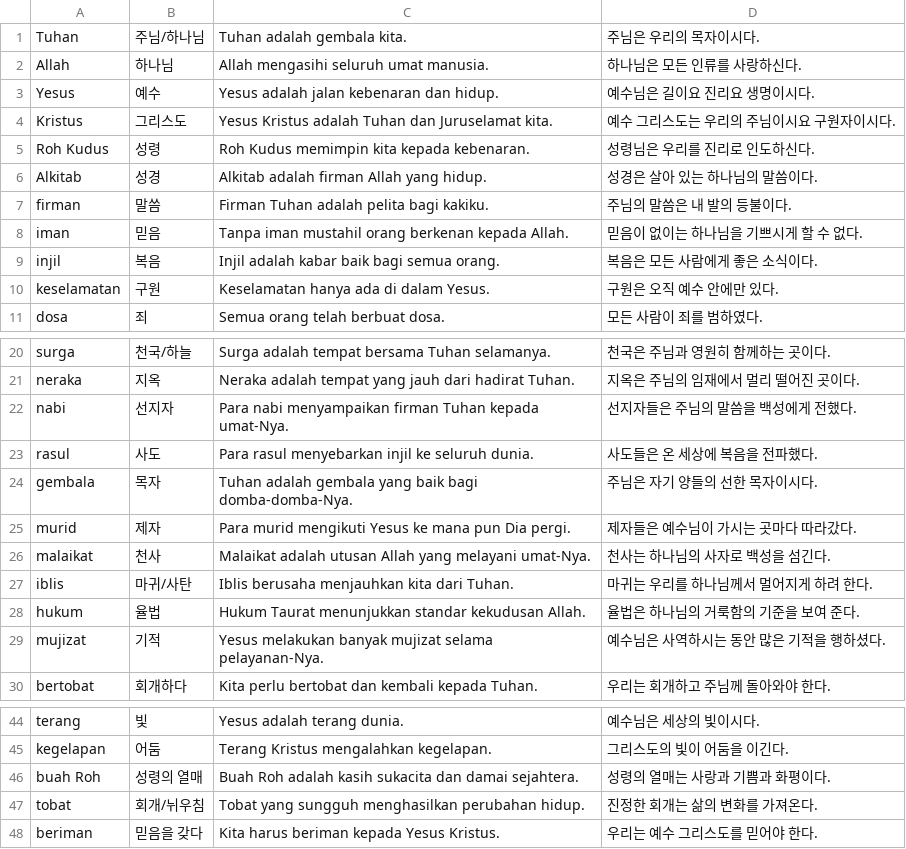
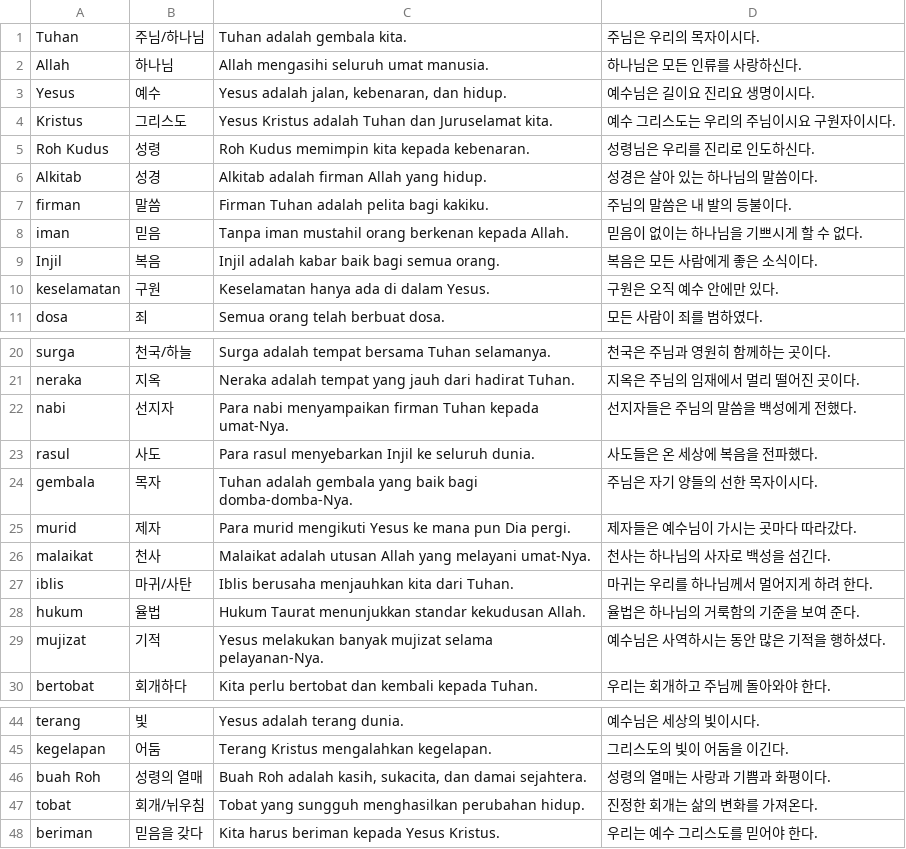
Before and after one commit to cura4world/idkr-buddy, a CSV file: data/categories/35 성경 핵심어.csv, drawn as a sheet; only a part is shown, gaps mark what is left out.

```diff
--- a/data/categories/35 성경 핵심어.csv
+++ b/data/categories/35 성경 핵심어.csv
@@ -2,3 +2,3 @@ Tuhan,주님/하나님,Tuhan adalah gembala kita.,주님은 우리의 목자이
 Allah,하나님,Allah mengasihi seluruh umat manusia.,하나님은 모든 인류를 사랑하신다.
-Yesus,예수,Yesus adalah jalan kebenaran dan hidup.,예수님은 길이요 진리요 생명이시다.
+Yesus,예수,"Yesus adalah jalan, kebenaran, dan hidup.",예수님은 길이요 진리요 생명이시다.
 Kristus,그리스도,Yesus Kristus adalah Tuhan dan Juruselamat kita.,예수 그리스도는 우리의 주님이시요 구원자이시다.
@@ -8,3 +8,3 @@ firman,말씀,Firman Tuhan adalah pelita bagi kakiku.,주님의 말씀은 내
 iman,믿음,Tanpa iman mustahil orang berkenan kepada Allah.,믿음이 없이는 하나님을 기쁘시게 할 수 없다.
-injil,복음,Injil adalah kabar baik bagi semua orang.,복음은 모든 사람에게 좋은 소식이다.
+Injil,복음,Injil adalah kabar baik bagi semua orang.,복음은 모든 사람에게 좋은 소식이다.
 keselamatan,구원,Keselamatan hanya ada di dalam Yesus.,구원은 오직 예수 안에만 있다.
@@ -22,3 +22,3 @@ neraka,지옥,Neraka adalah tempat yang jauh dari hadirat Tuhan.,지옥은 주
 nabi,선지자,Para nabi menyampaikan firman Tuhan kepada umat-Nya.,선지자들은 주님의 말씀을 백성에게 전했다.
-rasul,사도,Para rasul menyebarkan injil ke seluruh dunia.,사도들은 온 세상에 복음을 전파했다.
+rasul,사도,Para rasul menyebarkan Injil ke seluruh dunia.,사도들은 온 세상에 복음을 전파했다.
 gembala,목자,Tuhan adalah gembala yang baik bagi domba-domba-Nya.,주님은 자기 양들의 선한 목자이시다.
@@ -45,3 +45,3 @@ terang,빛,Yesus adalah terang dunia.,예수님은 세상의 빛이시다.
 kegelapan,어둠,Terang Kristus mengalahkan kegelapan.,그리스도의 빛이 어둠을 이긴다.
-buah Roh,성령의 열매,Buah Roh adalah kasih sukacita dan damai sejahtera.,성령의 열매는 사랑과 기쁨과 화평이다.
+buah Roh,성령의 열매,"Buah Roh adalah kasih, sukacita, dan damai sejahtera.",성령의 열매는 사랑과 기쁨과 화평이다.
 tobat,회개/뉘우침,Tobat yang sungguh menghasilkan perubahan hidup.,진정한 회개는 삶의 변화를 가져온다.
```
